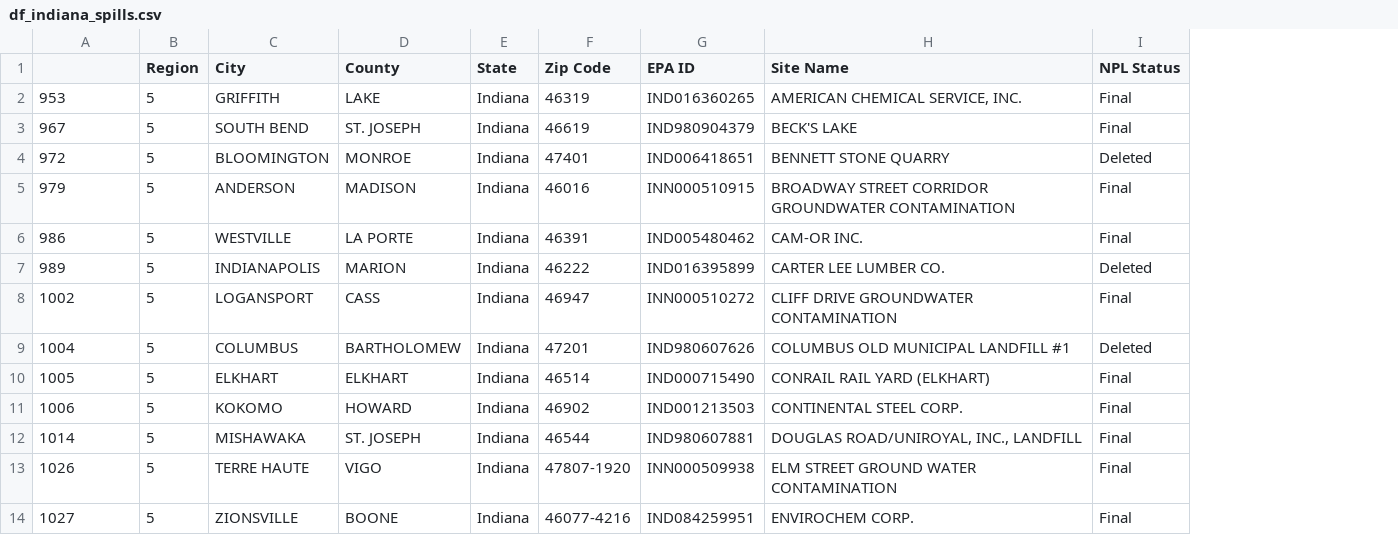
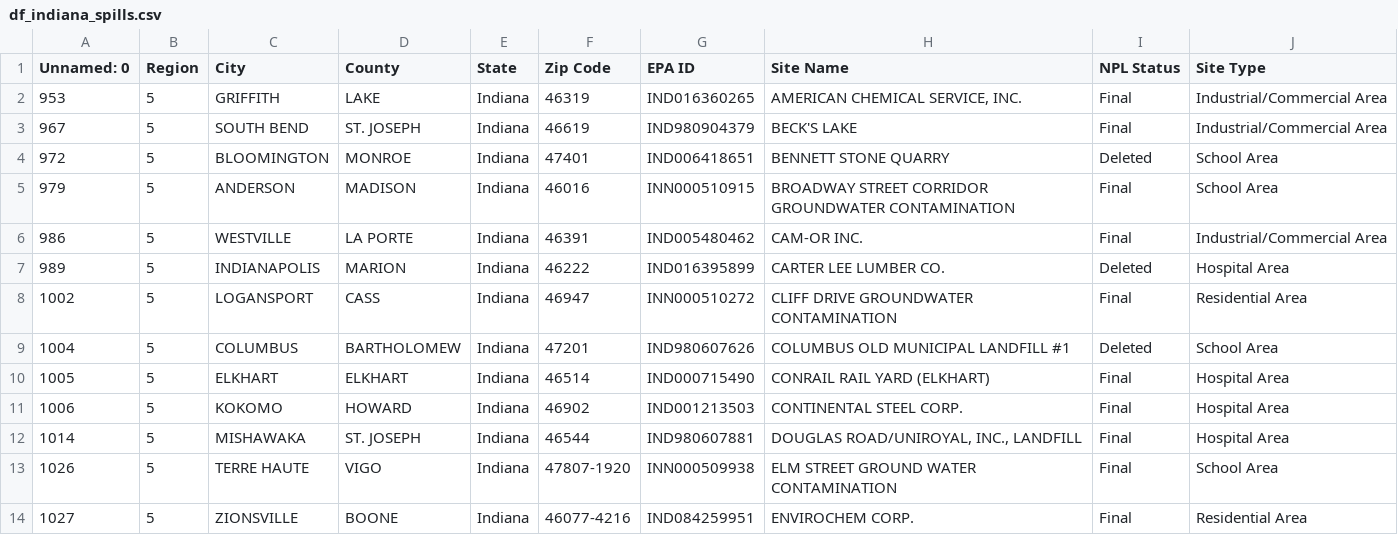
Before and after one commit to suhaasbadada/jimmy_johns, a CSV file: derived_data/df_indiana_spills.csv, drawn as a sheet; only a part is shown; the diff names each change by its address in the sheet, - before the commit and + after, or states it on an @@ line.

Commit message:
renamed files & added public area zips to spills

```diff
--- a/derived_data/df_indiana_spills.csv
+++ b/derived_data/df_indiana_spills.csv
+column J (Site Type), rows 2-14: Industrial/Commercial Area | Industrial/Commercial Area | School Area | School Area | Industrial/Commercial Area | Hospital Area | Residential Area | School Area | Hospital Area | Hospital Area | Hospital Area | School Area | Residential Area
-A1: (empty)
+A1: Unnamed: 0
```
Also changed, not shown: 2 other files.
